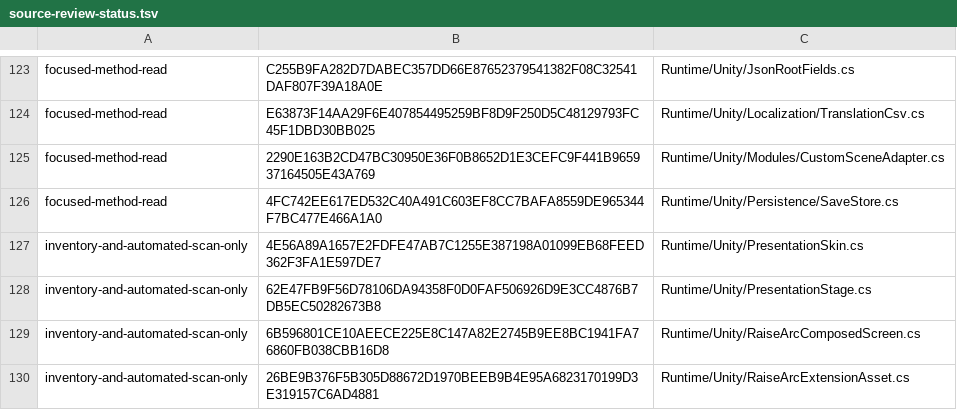
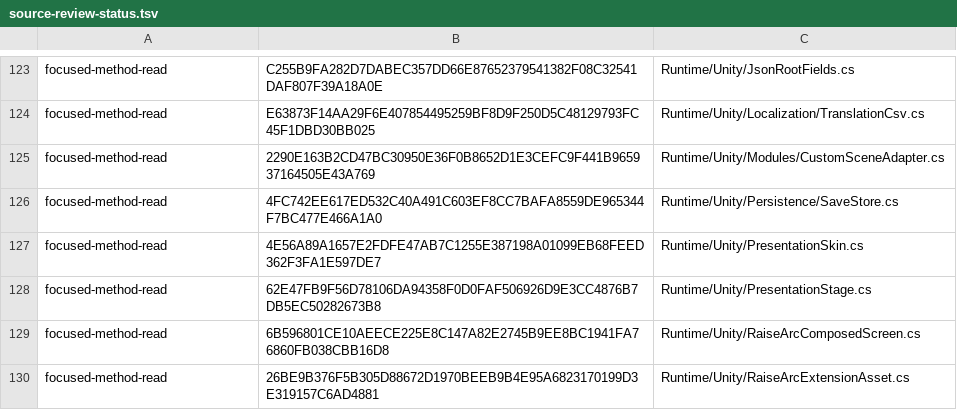
Before and after one commit to mhwangbo/RaiseArc, a TSV file: review/source-review-status.tsv, drawn as a sheet; only a part is shown, gaps mark what is left out; the diff covers the shown part only.

```diff
--- a/review/source-review-status.tsv
+++ b/review/source-review-status.tsv
@@ -126,5 +126,5 @@ focused-method-read	2290E163B2CD47BC30950E36F0B8652D1E3CEFC9F441B965937164505E43
 focused-method-read	4FC742EE617ED532C40A491C603EF8CC7BAFA8559DE965344F7BC477E466A1A0	Runtime/Unity/Persistence/SaveStore.cs
-inventory-and-automated-scan-only	4E56A89A1657E2FDFE47AB7C1255E387198A01099EB68FEED362F3FA1E597DE7	Runtime/Unity/PresentationSkin.cs
-inventory-and-automated-scan-only	62E47FB9F56D78106DA94358F0D0FAF506926D9E3CC4876B7DB5EC50282673B8	Runtime/Unity/PresentationStage.cs
-inventory-and-automated-scan-only	6B596801CE10AEECE225E8C147A82E2745B9EE8BC1941FA76860FB038CBB16D8	Runtime/Unity/RaiseArcComposedScreen.cs
-inventory-and-automated-scan-only	26BE9B376F5B305D88672D1970BEEB9B4E95A6823170199D3E319157C6AD4881	Runtime/Unity/RaiseArcExtensionAsset.cs
+focused-method-read	4E56A89A1657E2FDFE47AB7C1255E387198A01099EB68FEED362F3FA1E597DE7	Runtime/Unity/PresentationSkin.cs
+focused-method-read	62E47FB9F56D78106DA94358F0D0FAF506926D9E3CC4876B7DB5EC50282673B8	Runtime/Unity/PresentationStage.cs
+focused-method-read	6B596801CE10AEECE225E8C147A82E2745B9EE8BC1941FA76860FB038CBB16D8	Runtime/Unity/RaiseArcComposedScreen.cs
+focused-method-read	26BE9B376F5B305D88672D1970BEEB9B4E95A6823170199D3E319157C6AD4881	Runtime/Unity/RaiseArcExtensionAsset.cs
```
Also changed, not shown: 39 edited cells elsewhere in this file, review/package-sha256.tsv, 2 other files.
